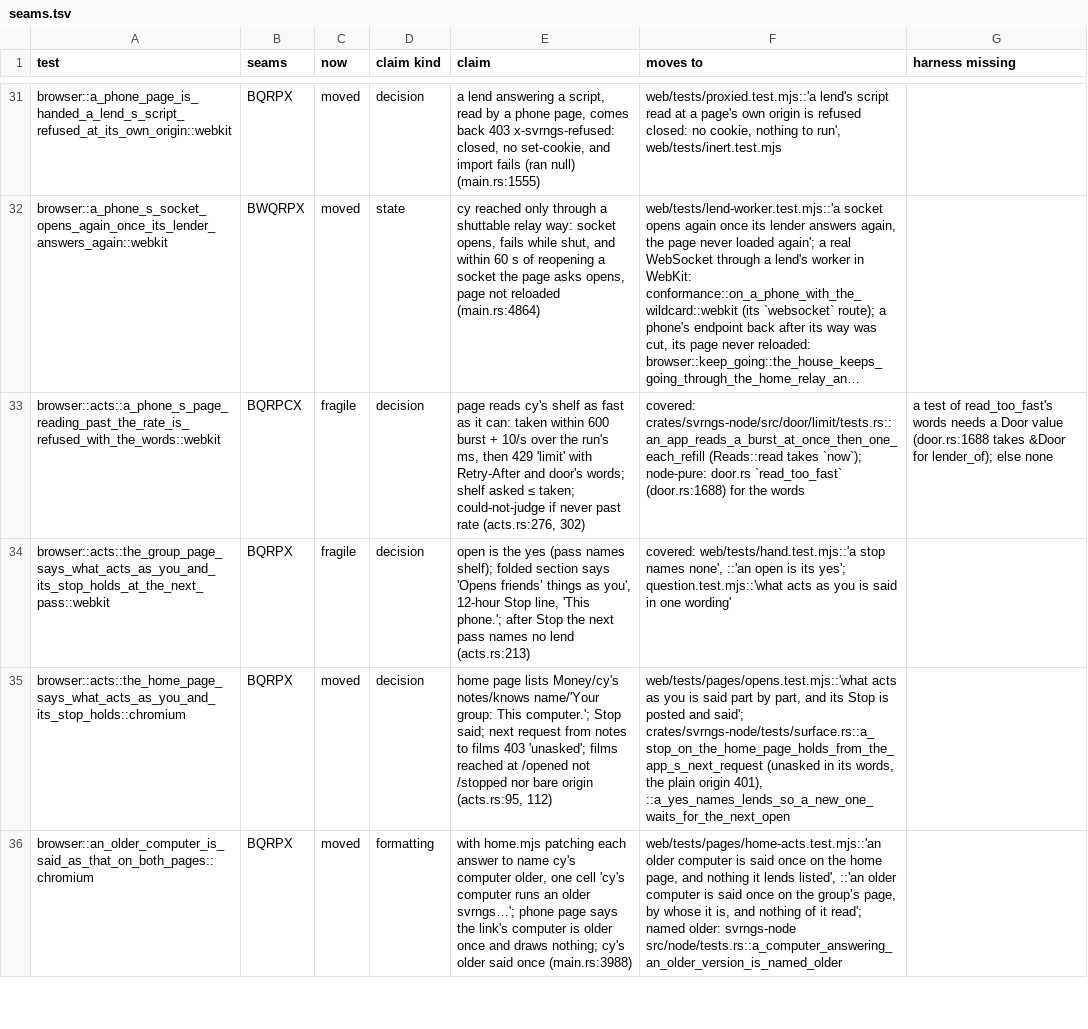
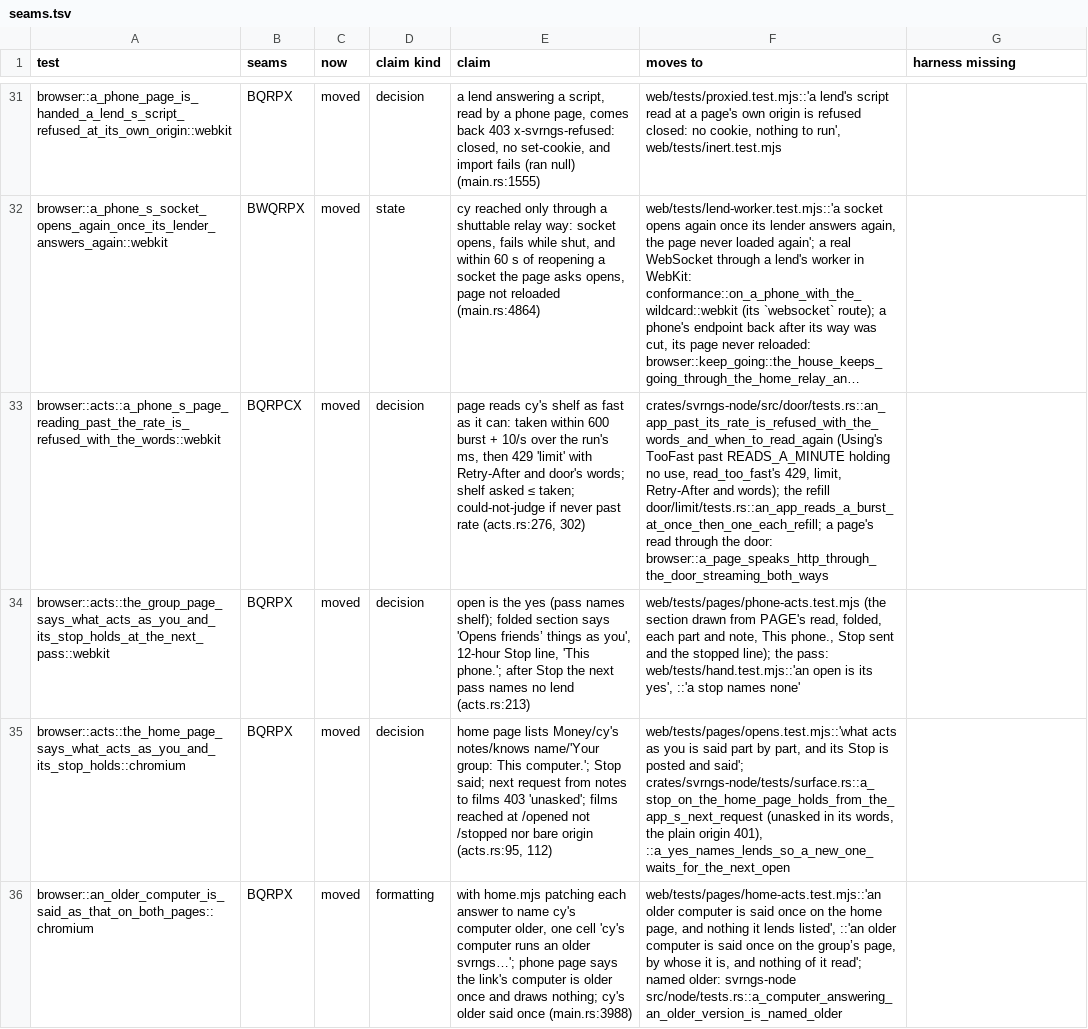
Before and after one commit to alexsbryan/svrngs, a TSV file: docs/seams.tsv, drawn as a sheet; only a part is shown, gaps mark what is left out; long unchanged cells end in …; the diff names each change by its address in the sheet, - before the commit and + after, or states it on an @@ line.

Commit message:
browser: acts' two retired, their claims laws and a door unit test
browser::acts::the_group_page_says_what_acts_as_you_and_its_stop_holds_at_the_next_pass
is web/tests/pages/phone-acts.test.mjs and hand.test.mjs's ('an open is
its yes', 'a stop names none'); ::a_phone_s_page_reading_past_the_rate_is_
refused_with_the_words is door/tests.rs an_app_past_its_rate_is_refused_
with_the_words_and_when_to_read_again with limit/tests.rs's refill (017e48a9).
Neither held a seam of its own: the group's page in WebKit is join_page's,
a page's read through the door a_page_speaks_http_through_the_door_....
Their drivers acts.mjs and read-rate.mjs go with them; home-page.js's
comment no longer cites acts.mjs `loaded`, which it never had.
seams.tsv: both rows moved; CHECKS.md unit 1.

```diff
--- a/docs/seams.tsv
+++ b/docs/seams.tsv
-C33:C34 (now): fragile
+C33:C34 (now): moved
-F33 (moves to): covered: crates/svrngs-node/src/door/limit/tests.rs::an_app_reads_a_burst_at_once_then_one_each_refill (Reads::read takes `now`); node-pure: door.rs `read_too_fast` (door.rs:1688) for the words
+F33 (moves to): crates/svrngs-node/src/door/tests.rs::an_app_past_its_rate_is_refused_with_the_words_and_when_to_read_again (Using's TooFast past READS_A_MINUTE holding no use, read_too_fast's 429, limit, Retry-After and words); the refill door/limit/tests.rs::an_app_reads_a_burst_at_once_then_one_each_refill; a page's read through the door: browser::a_page_speaks_http_through_the_door_streaming_both_ways
-G33 (harness missing): a test of read_too_fast's words needs a Door value (door.rs:1688 takes &Door for lender_of); else none
+G33 (harness missing): (empty)
-F34 (moves to): covered: web/tests/hand.test.mjs::'a stop names none', ::'an open is its yes'; question.test.mjs::'what acts as you is said in one wording'
+F34 (moves to): web/tests/pages/phone-acts.test.mjs (the section drawn from PAGE's read, folded, each part and note, This phone., Stop sent and the stopped line); the pass: web/tests/hand.test.mjs::'an open is its yes', ::'a stop names none'
```
Also changed, not shown: 6 other files.
